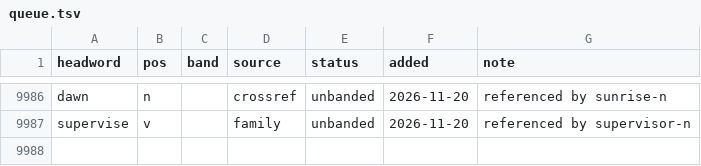
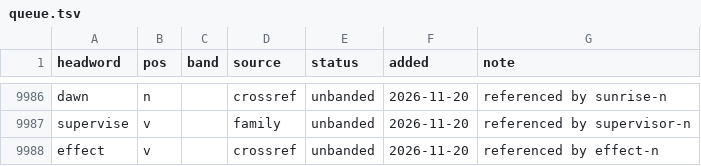
Before and after one commit to tkgally/eex-dict, a TSV file: headwords/queue.tsv, drawn as a sheet; only a part is shown, gaps mark what is left out; the diff names each change by its address in the sheet, - before the commit and + after, or states it on an @@ line.

```diff
--- a/headwords/queue.tsv
+++ b/headwords/queue.tsv
+row 9988: effect | v |  | crossref | unbanded | 2026-11-20 | referenced by effect-n
```
Also changed, not shown: 14 other files.
